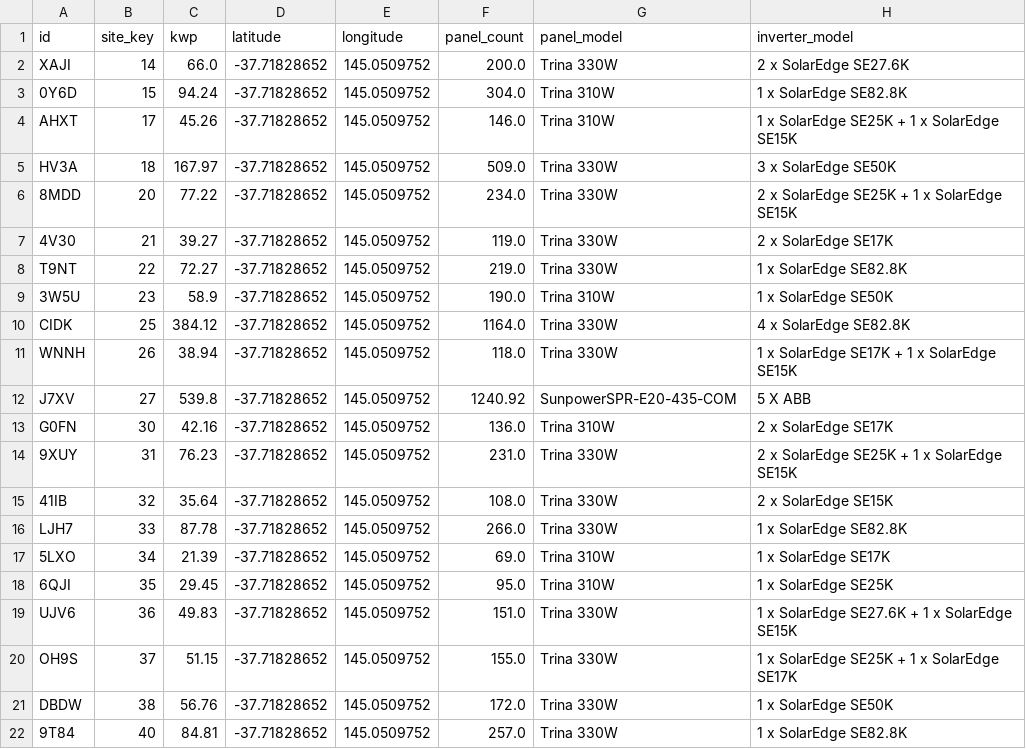
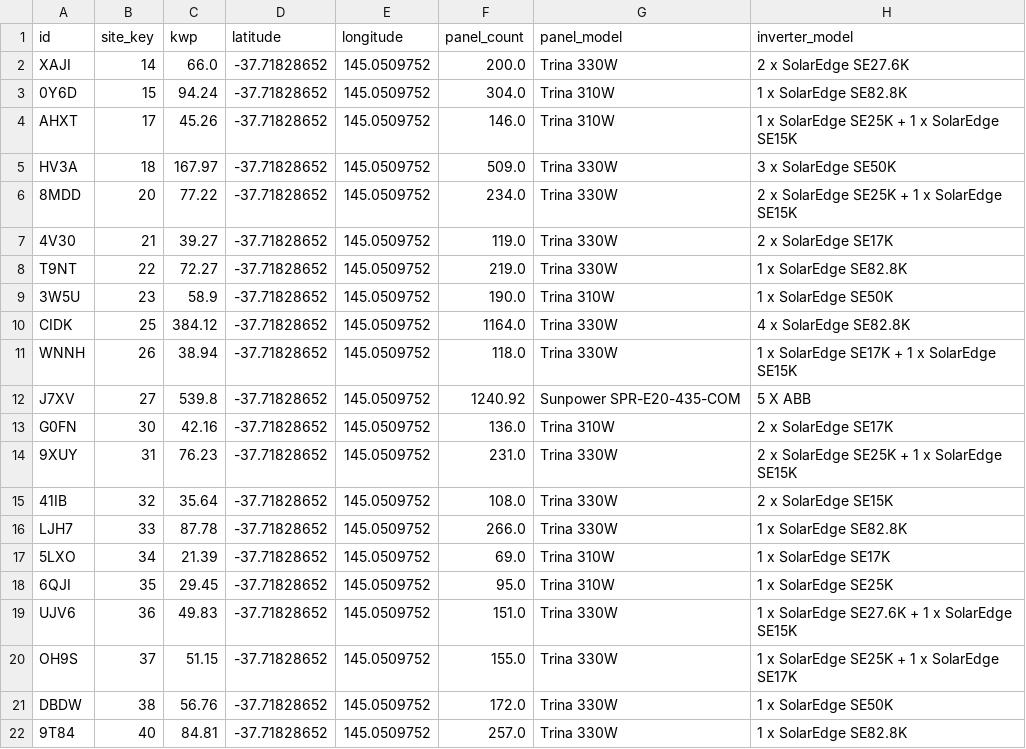
Before and after one commit to wajrock/solargen, a CSV file: solargen-model/data/sites_final.csv, drawn as a sheet.

```diff
--- a/solargen-model/data/sites_final.csv
+++ b/solargen-model/data/sites_final.csv
@@ -11,3 +11,3 @@ CIDK,25,384.12,-37.71828652,145.0509752,1164.0,Trina 330W,4 x SolarEdge SE82.8K
 WNNH,26,38.94,-37.71828652,145.0509752,118.0,Trina 330W,1 x SolarEdge SE17K + 1 x SolarEdge SE15K
-J7XV,27,539.8,-37.71828652,145.0509752,1240.92,SunpowerSPR-E20-435-COM,5 X ABB
+J7XV,27,539.8,-37.71828652,145.0509752,1240.92,Sunpower SPR-E20-435-COM,5 X ABB
 G0FN,30,42.16,-37.71828652,145.0509752,136.0,Trina 310W,2 x SolarEdge SE17K
```
Also changed, not shown: 2 other files.
